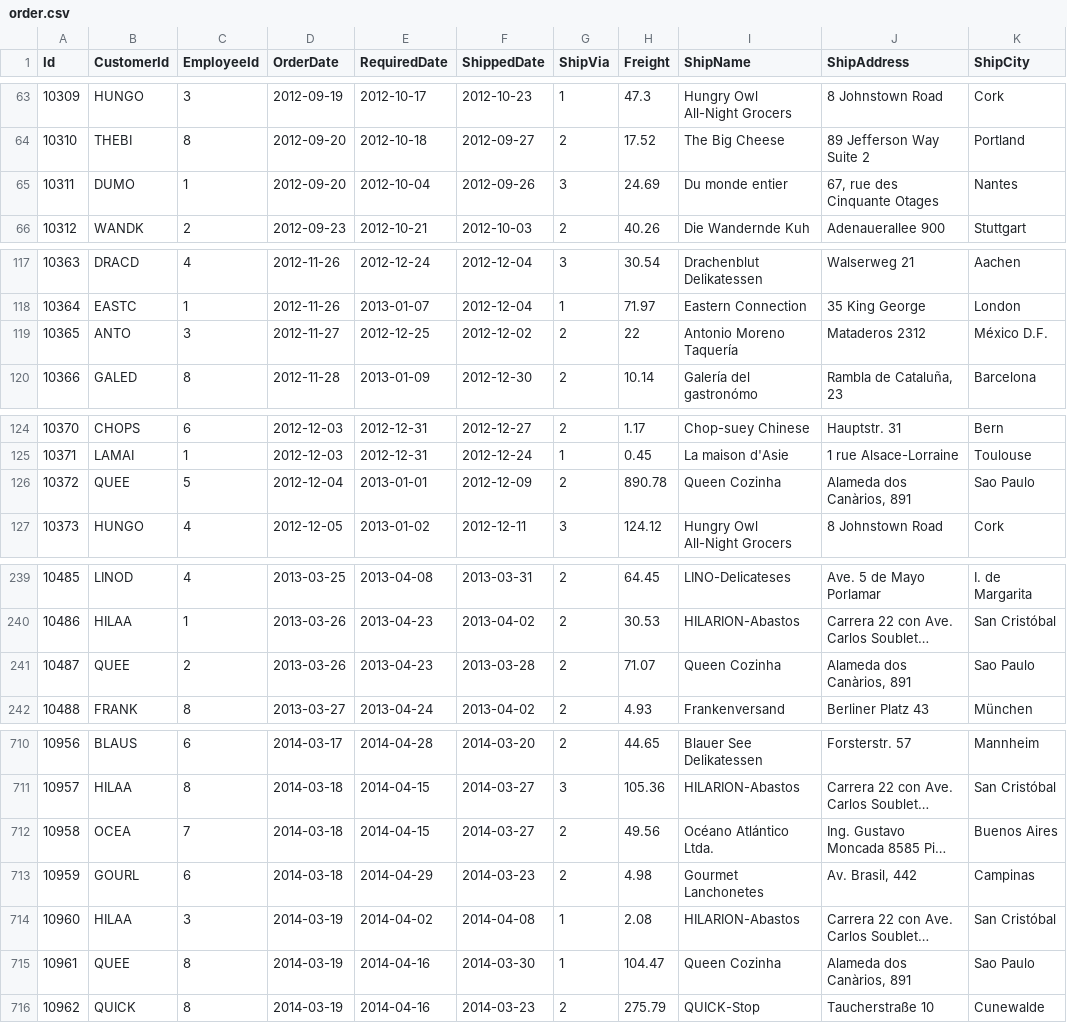
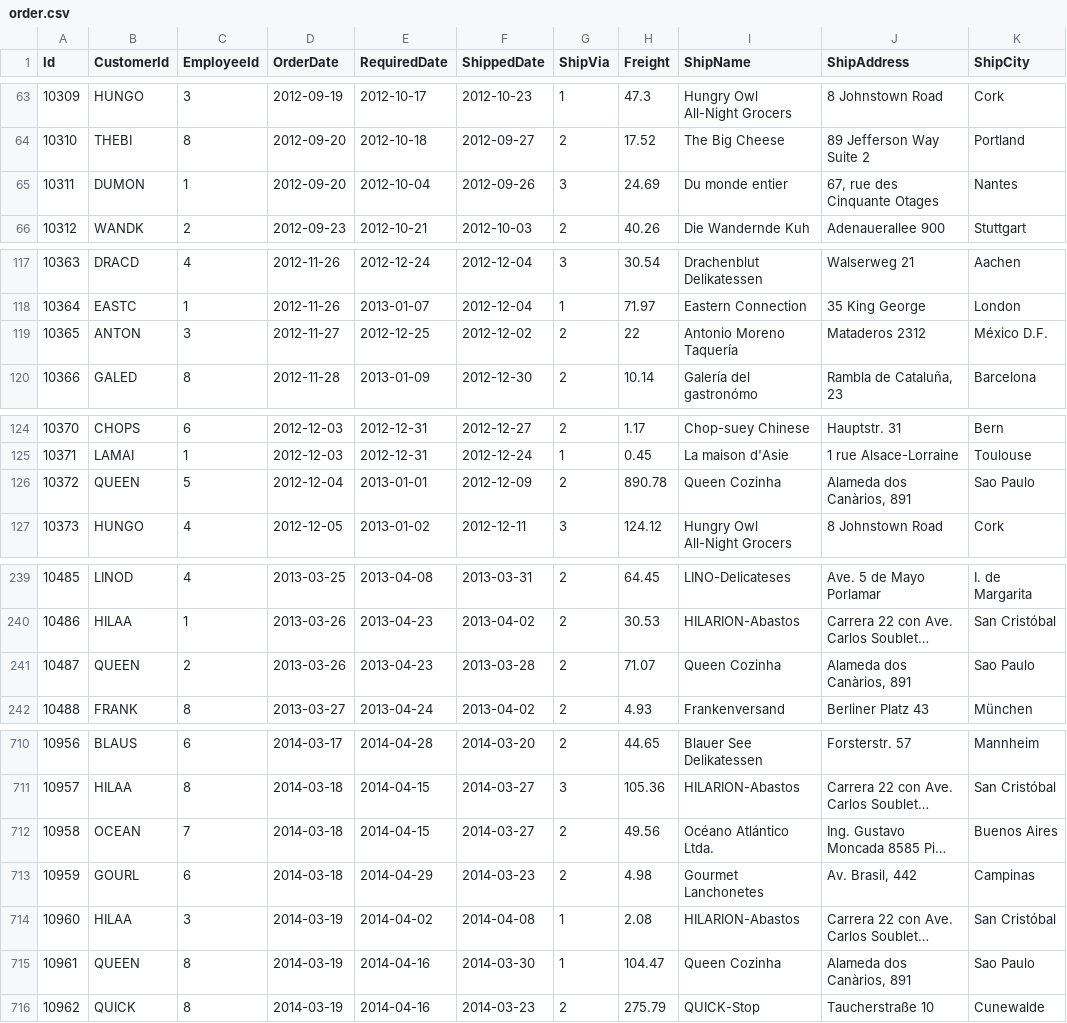
Before and after one commit to akilas-dias-rocha/northwind-elt, a CSV file: northwind_data/order.csv, drawn as a sheet; only a part is shown, gaps mark what is left out; long unchanged cells end in …; the diff covers the shown part only; the diff names each change by its address in the sheet, - before the commit and + after, or states it on an @@ line.

Commit message:
fix: fixing customer column

```diff
--- a/northwind_data/order.csv
+++ b/northwind_data/order.csv
-B65 (CustomerId): DUMO
+B65 (CustomerId): DUMON
-B119 (CustomerId): ANTO
+B119 (CustomerId): ANTON
-B126 (CustomerId): QUEE
+B126 (CustomerId): QUEEN
-B241 (CustomerId): QUEE
+B241 (CustomerId): QUEEN
-B712 (CustomerId): OCEA
+B712 (CustomerId): OCEAN
-B715 (CustomerId): QUEE
+B715 (CustomerId): QUEEN
```
Also changed, not shown: 23 edited cells elsewhere in this file.
